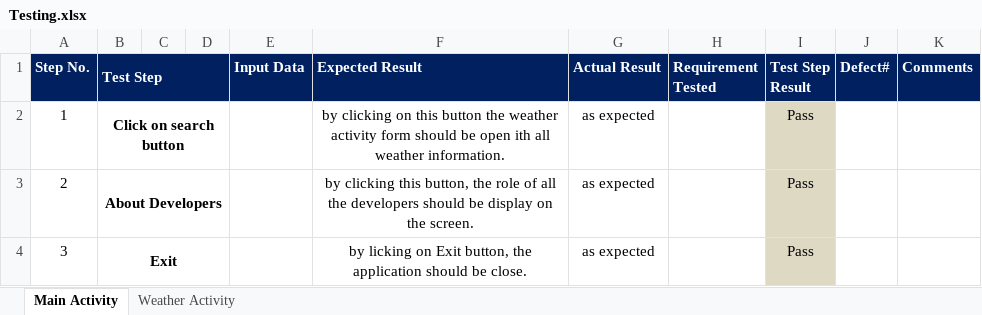
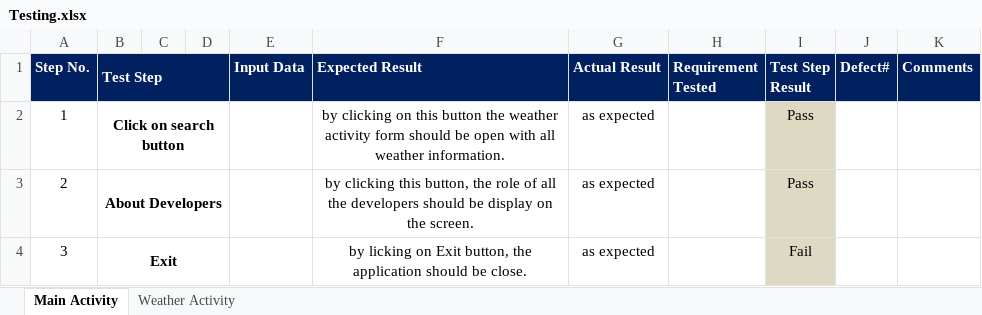
Before and after one commit to Jobandhiilon/WeatherApp, an Excel workbook: Testing.xlsx, sheet Main Activity, drawn as a sheet; values as stored, in another font and other column widths than the file's, no borders; conditional formats not drawn; the diff names each change by its address in the sheet, - before the commit and + after, or states it on an @@ line.

```diff
--- a/Testing.xlsx (sheet Main Activity)
+++ b/Testing.xlsx (sheet Main Activity)
-F2 (Expected Result): …be open ith all weather…
+F2 (Expected Result): …be open with all weather…
-I4 (Test Step Result): Pass
+I4 (Test Step Result): Fail
```
Also changed, not shown: sheet Weather Activity, 2 other files.
